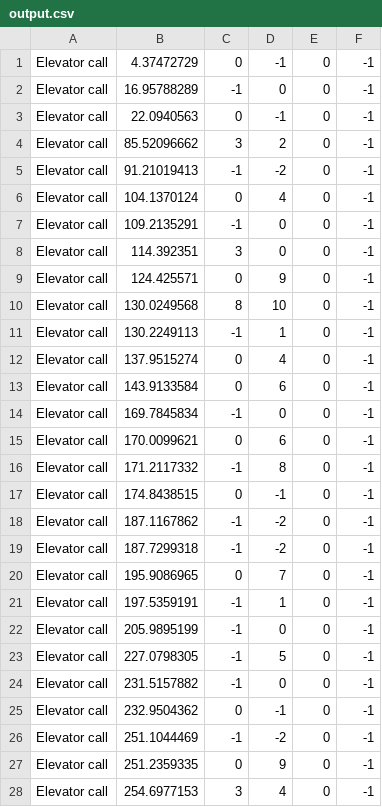
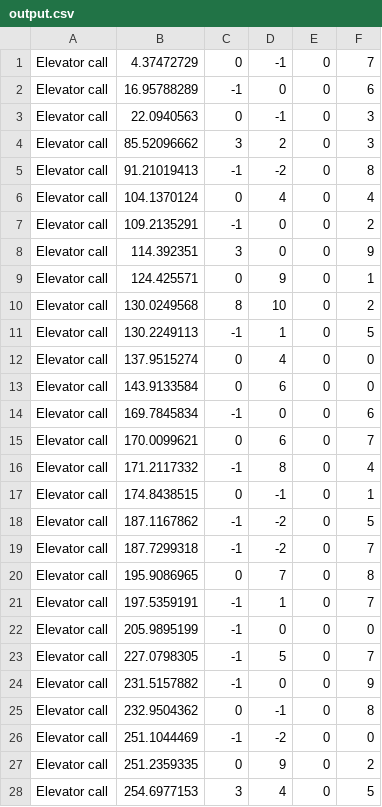
Before and after one commit to NadavMargaliot/Ex1_OOP_Elevator, a CSV file: Assignments/Ex1/src/output.csv, drawn as a sheet; only a part is shown; the diff covers the shown part only.

```diff
--- a/Assignments/Ex1/src/output.csv
+++ b/Assignments/Ex1/src/output.csv
@@ -1,28 +1,28 @@
-Elevator call,4.37472729,0,-1,0,-1
-Elevator call,16.95788289,-1,0,0,-1
-Elevator call,22.0940563,0,-1,0,-1
-Elevator call,85.52096662,3,2,0,-1
-Elevator call,91.21019413,-1,-2,0,-1
-Elevator call,104.1370124,0,4,0,-1
-Elevator call,109.2135291,-1,0,0,-1
-Elevator call,114.392351,3,0,0,-1
-Elevator call,124.425571,0,9,0,-1
-Elevator call,130.0249568,8,10,0,-1
-Elevator call,130.2249113,-1,1,0,-1
-Elevator call,137.9515274,0,4,0,-1
-Elevator call,143.9133584,0,6,0,-1
-Elevator call,169.7845834,-1,0,0,-1
-Elevator call,170.0099621,0,6,0,-1
-Elevator call,171.2117332,-1,8,0,-1
-Elevator call,174.8438515,0,-1,0,-1
-Elevator call,187.1167862,-1,-2,0,-1
-Elevator call,187.7299318,-1,-2,0,-1
-Elevator call,195.9086965,0,7,0,-1
-Elevator call,197.5359191,-1,1,0,-1
-Elevator call,205.9895199,-1,0,0,-1
-Elevator call,227.0798305,-1,5,0,-1
-Elevator call,231.5157882,-1,0,0,-1
-Elevator call,232.9504362,0,-1,0,-1
-Elevator call,251.1044469,-1,-2,0,-1
-Elevator call,251.2359335,0,9,0,-1
-Elevator call,254.6977153,3,4,0,-1
+Elevator call,4.37472729,0,-1,0,7
+Elevator call,16.95788289,-1,0,0,6
+Elevator call,22.0940563,0,-1,0,3
+Elevator call,85.52096662,3,2,0,3
+Elevator call,91.21019413,-1,-2,0,8
+Elevator call,104.1370124,0,4,0,4
+Elevator call,109.2135291,-1,0,0,2
+Elevator call,114.392351,3,0,0,9
+Elevator call,124.425571,0,9,0,1
+Elevator call,130.0249568,8,10,0,2
+Elevator call,130.2249113,-1,1,0,5
+Elevator call,137.9515274,0,4,0,0
+Elevator call,143.9133584,0,6,0,0
+Elevator call,169.7845834,-1,0,0,6
+Elevator call,170.0099621,0,6,0,7
+Elevator call,171.2117332,-1,8,0,4
+Elevator call,174.8438515,0,-1,0,1
+Elevator call,187.1167862,-1,-2,0,5
+Elevator call,187.7299318,-1,-2,0,7
+Elevator call,195.9086965,0,7,0,8
+Elevator call,197.5359191,-1,1,0,7
+Elevator call,205.9895199,-1,0,0,0
+Elevator call,227.0798305,-1,5,0,7
+Elevator call,231.5157882,-1,0,0,9
+Elevator call,232.9504362,0,-1,0,8
+Elevator call,251.1044469,-1,-2,0,0
+Elevator call,251.2359335,0,9,0,2
+Elevator call,254.6977153,3,4,0,5
```
Also changed, not shown: 72 edited cells elsewhere in this file, 5 other files.
